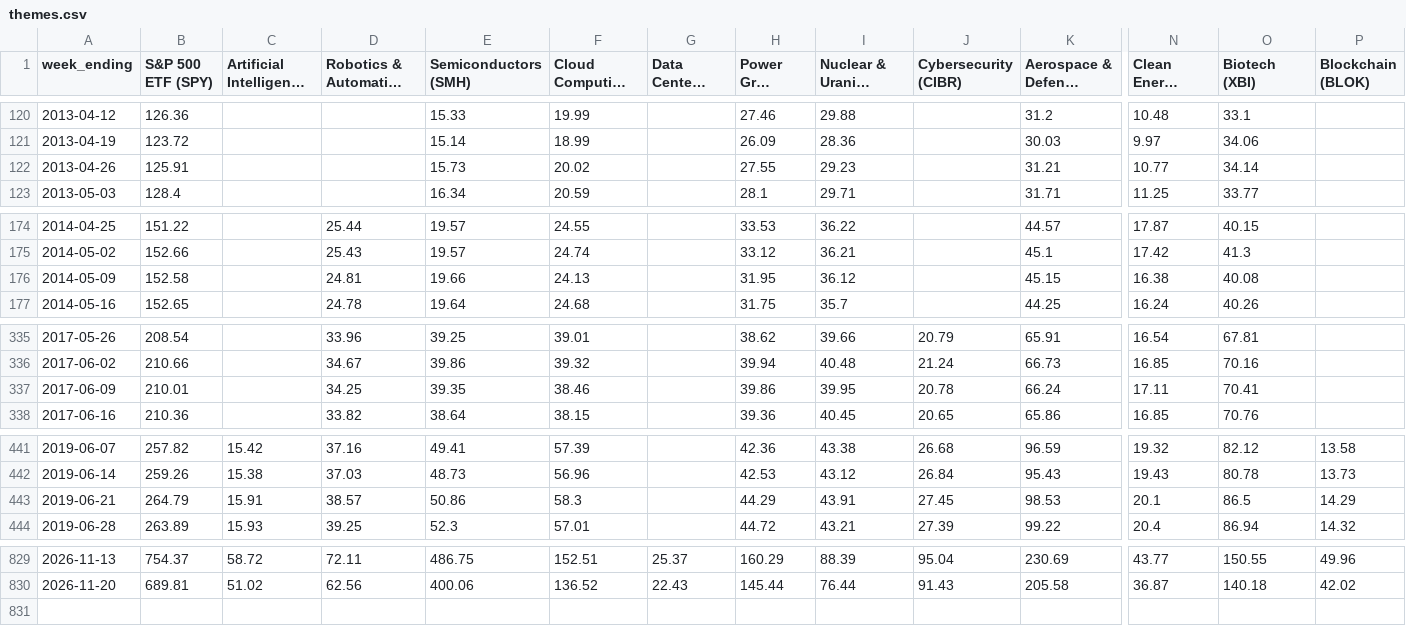
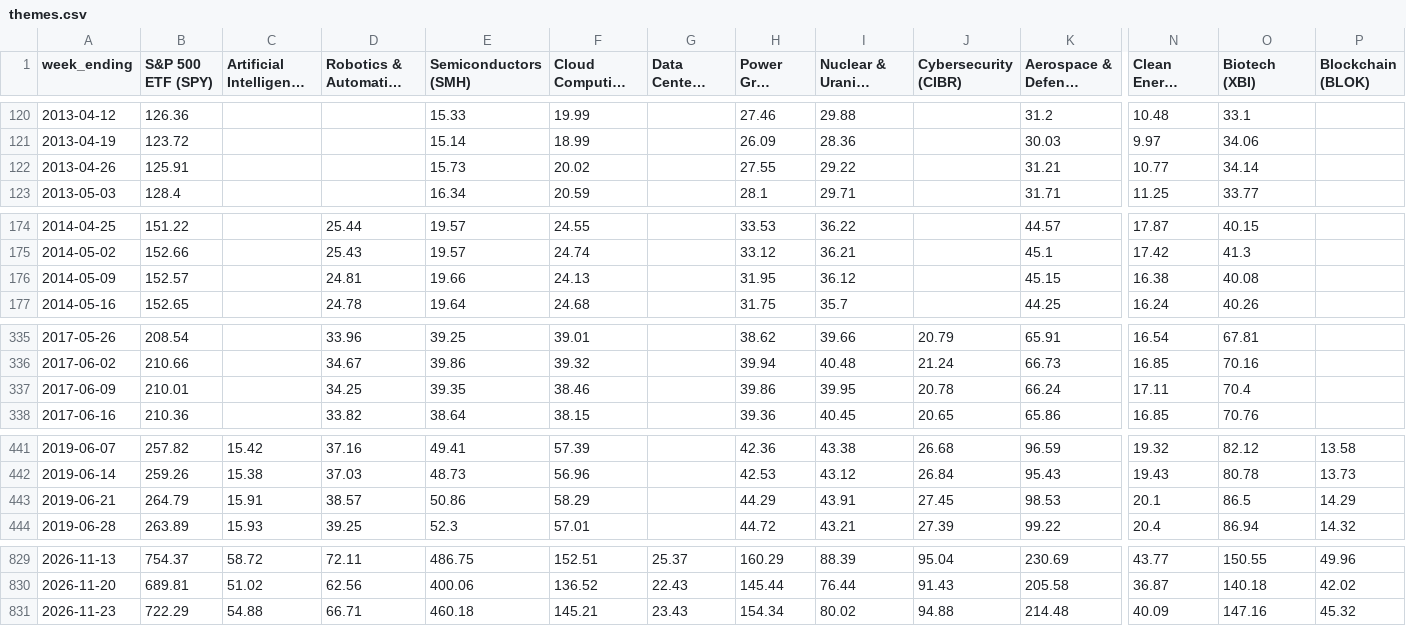
Before and after one commit to henzer/radar-mercado, a CSV file: themes.csv, drawn as a sheet; only a part is shown, gaps mark what is left out; long unchanged cells end in …; rows hold the shown columns only; the diff covers the shown part only; the diff names each change by its address in the sheet, - before the commit and + after, or states it on an @@ line.

```diff
--- a/themes.csv
+++ b/themes.csv
-I122 (Nuclear & Uranium (NLR)): 29.23
+I122 (Nuclear & Uranium (NLR)): 29.22
-B176 (S&P 500 ETF (SPY)): 152.58
+B176 (S&P 500 ETF (SPY)): 152.57
-O337 (Biotech (XBI)): 70.41
+O337 (Biotech (XBI)): 70.4
-F443 (Cloud Computing (SKYY)): 58.3
+F443 (Cloud Computing (SKYY)): 58.29
+row 831: 2026-11-23 | 722.29 | 54.88 | 66.71 | 460.18 | 145.21 | 23.43 | 154.34 | 80.02 | 94.88 | 214.48 | 40.09 | 147.16 | 45.32
```
Also changed, not shown: 6 edited cells elsewhere in this file, 3 other files.
